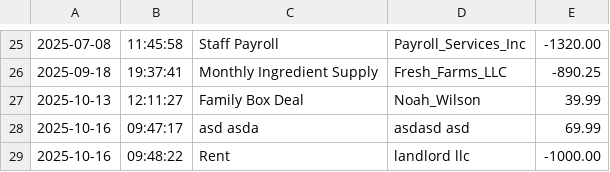
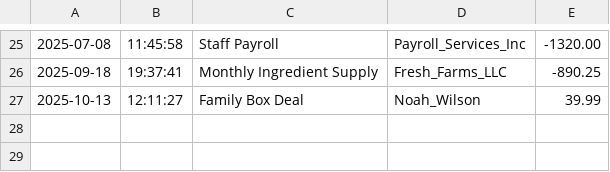
Before and after one commit to abraham-mendez-code/accounting-ledger, a CSV file: transactions.csv, drawn as a sheet; only a part is shown, gaps mark what is left out.

```diff
--- a/transactions.csv
+++ b/transactions.csv
@@ -27,3 +27 @@
 2025-10-13|12:11:27|Family Box Deal|Noah_Wilson|39.99
-2025-10-16|09:47:17|asd asda|asdasd asd|69.99
-2025-10-16|09:48:22|Rent|landlord llc|-1000.00
```
Also changed, not shown: 1 other file.
